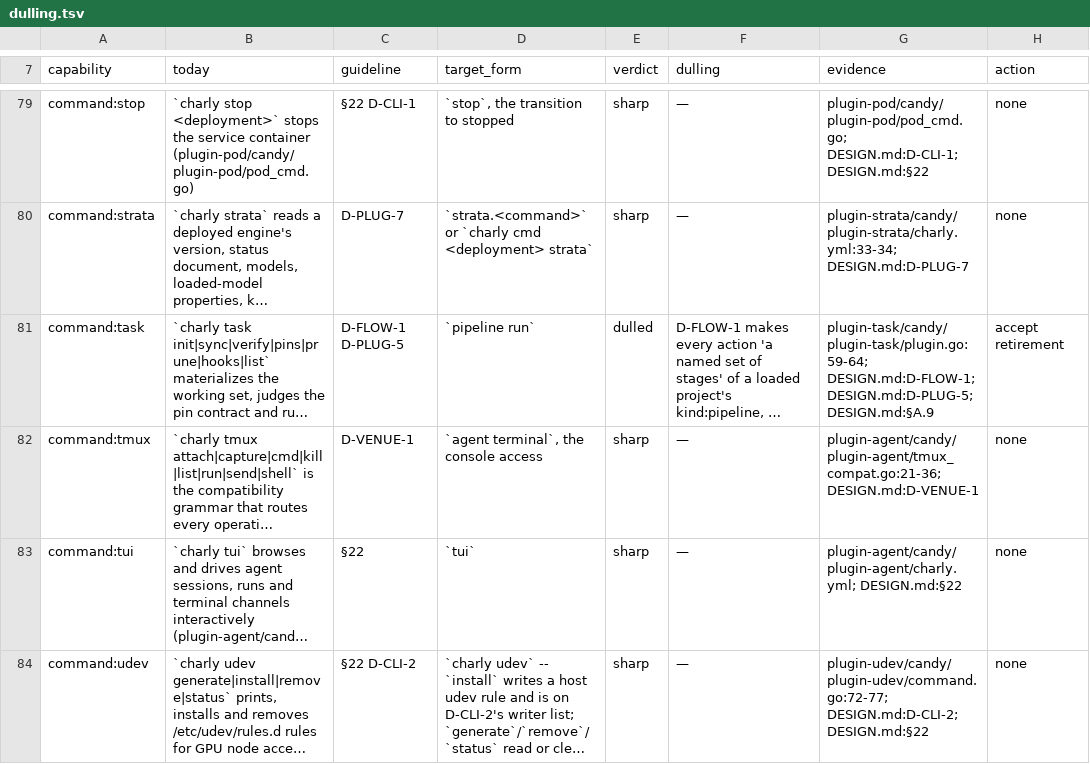
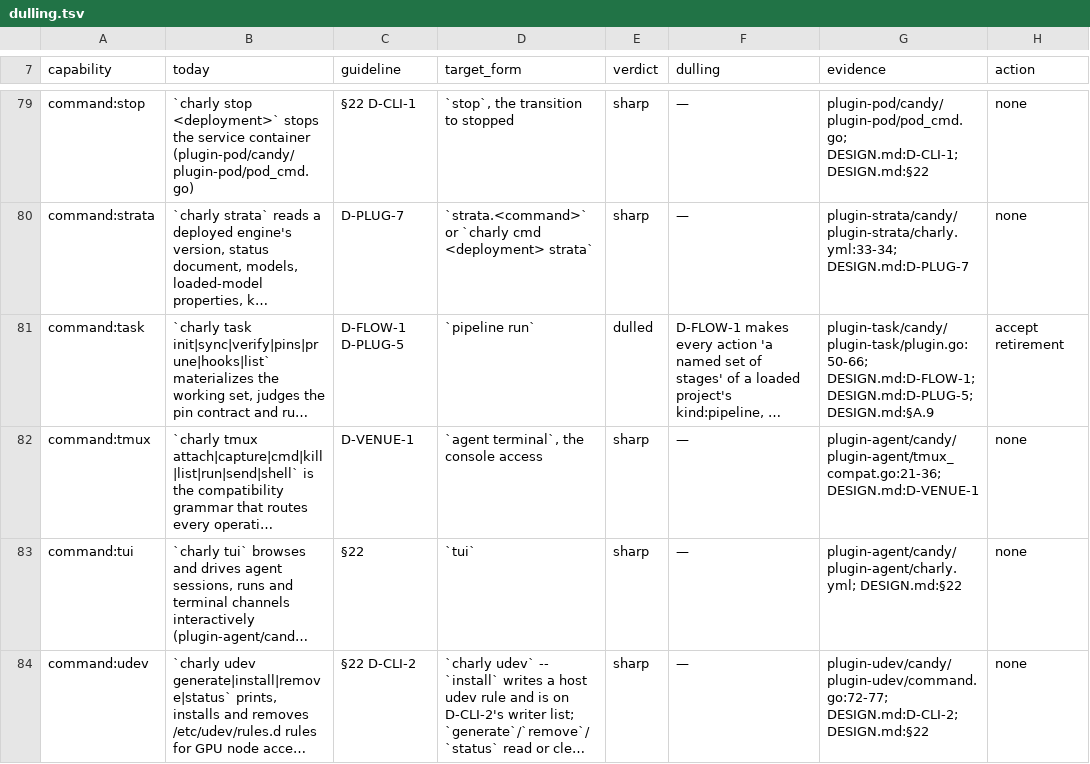
Before and after one commit to opencharly/opencharly, a TSV file: design/dulling.tsv, drawn as a sheet; only a part is shown, gaps mark what is left out; long unchanged cells end in …; the diff covers the shown part only; the diff names each change by its address in the sheet, - before the commit and + after, or states it on an @@ line.

```diff
--- a/design/dulling.tsv
+++ b/design/dulling.tsv
-G81 (evidence): plugin-task/candy/plugin-task/plugin.go:59-64; DESIGN.md:D-FLOW-1; DESIGN.md:D-PLUG-5;…
+G81 (evidence): plugin-task/candy/plugin-task/plugin.go:50-66; DESIGN.md:D-FLOW-1; DESIGN.md:D-PLUG-5;…
```
Also changed, not shown: 7 edited cells elsewhere in this file, design/cite-baseline.tsv, design/dpat-baseline.tsv, 3 other files.
